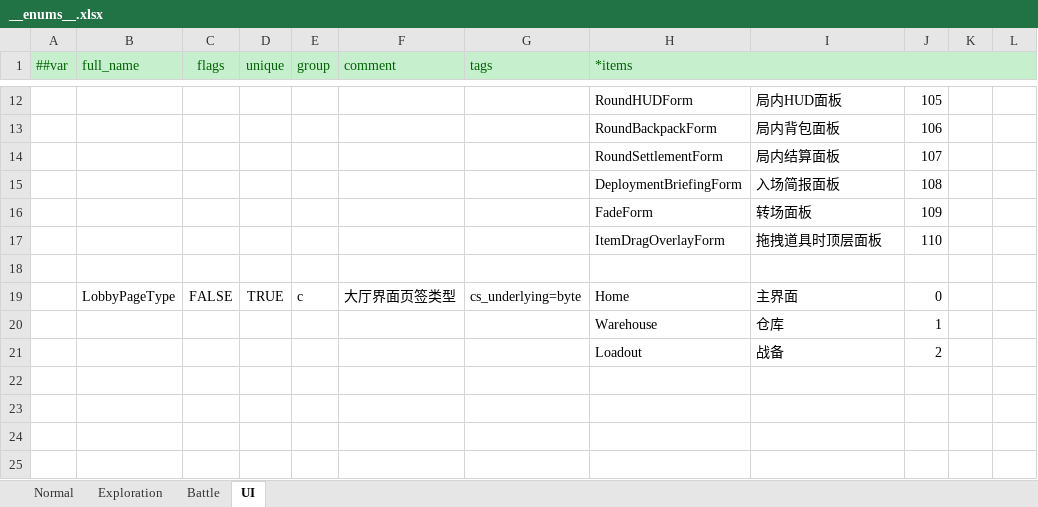
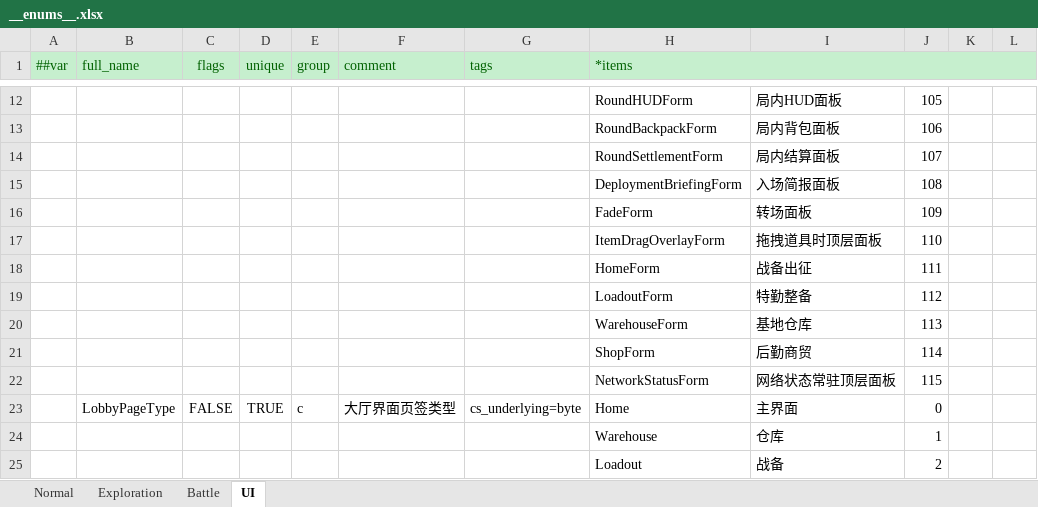
Before and after one commit to SepComet/Seek-Battle-Evacuate, an Excel workbook: SBE-Design/Datas/__enums__.xlsx, sheet UI, drawn as a sheet; only a part is shown, gaps mark what is left out; values as stored, in another font and other column widths than the file's, no borders; the diff names each change by its address in the sheet, - before the commit and + after, or states it on an @@ line.

Commit message:
feat(client): 常驻网络状态 UI——登录阶段起常驻 NetworkStatusForm（右下角只读、点击穿透），展示连接状态机/server userId/当前 RTT 与 30 秒均值；NetComponent 补连接状态与延迟监控挂点，UpdateLatency 经 ping 探测、不占经济操作互斥；UIComponentExtension 新增 NetworkStatus 常驻组与 CloseSceneUIForms（场景切换保留跨场景网络层）；服务端补 ping/userId/history 用例
Luban 表（UIFormConfig/__enums__/FormatText）同时登记 P1-M1 页面 ID 与状态文案，导出物与 UIFormType 随本提交入库。

```diff
--- a/SBE-Design/Datas/__enums__.xlsx (sheet UI)
+++ b/SBE-Design/Datas/__enums__.xlsx (sheet UI)
-row 18: (empty)
+row 18:  |  |  |  |  |  |  | HomeForm | 战备出征 | 111
+row 19:  |  |  |  |  |  |  | LoadoutForm | 特勤整备 | 112
+row 20:  |  |  |  |  |  |  | WarehouseForm | 基地仓库 | 113
+row 21:  |  |  |  |  |  |  | ShopForm | 后勤商贸 | 114
+row 22:  |  |  |  |  |  |  | NetworkStatusForm | 网络状态常驻顶层面板 | 115
```
Also changed, not shown: SBE-Design/Datas/FormatText_格式化文本.xlsx, SBE-Design/Datas/UIFormConfig_界面配置.xlsx, 21 other files.
